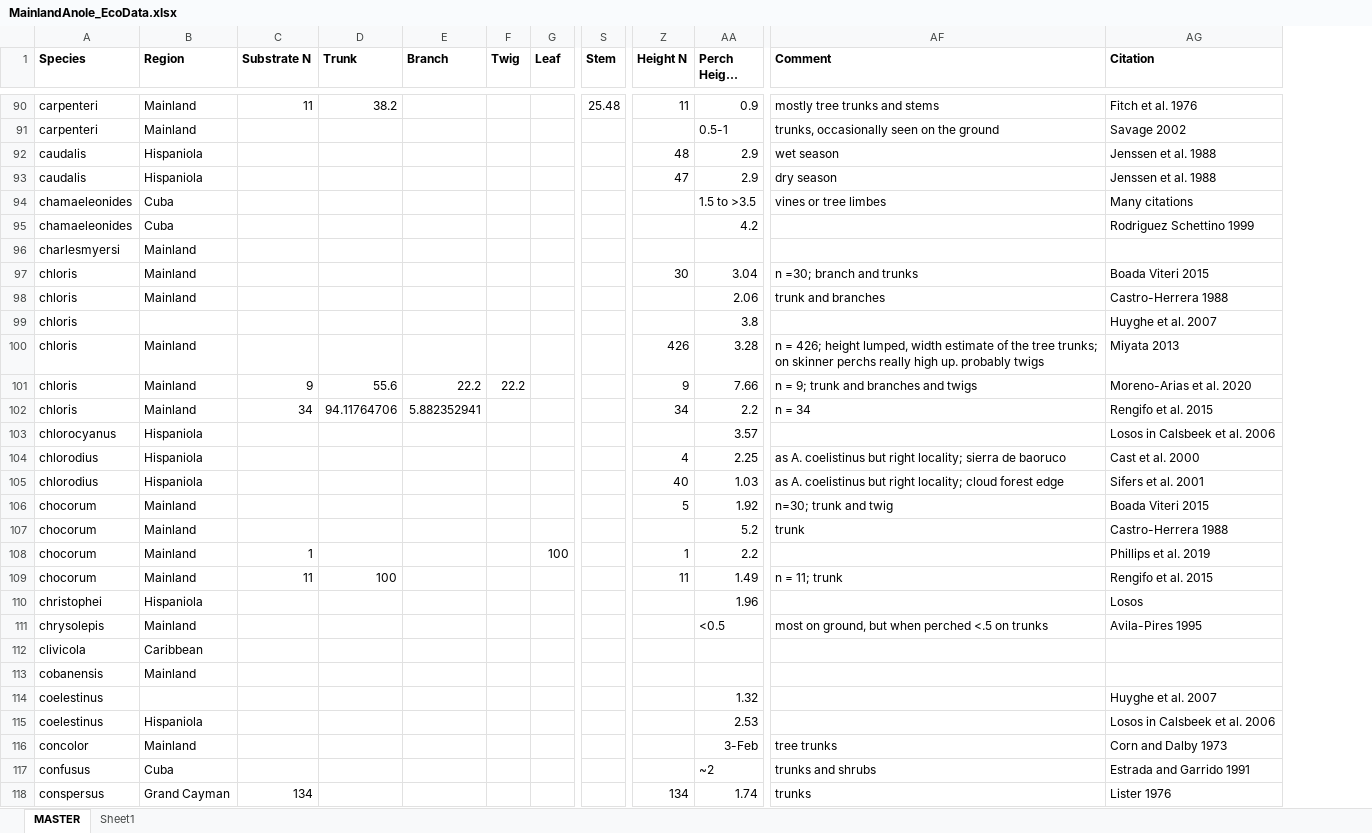
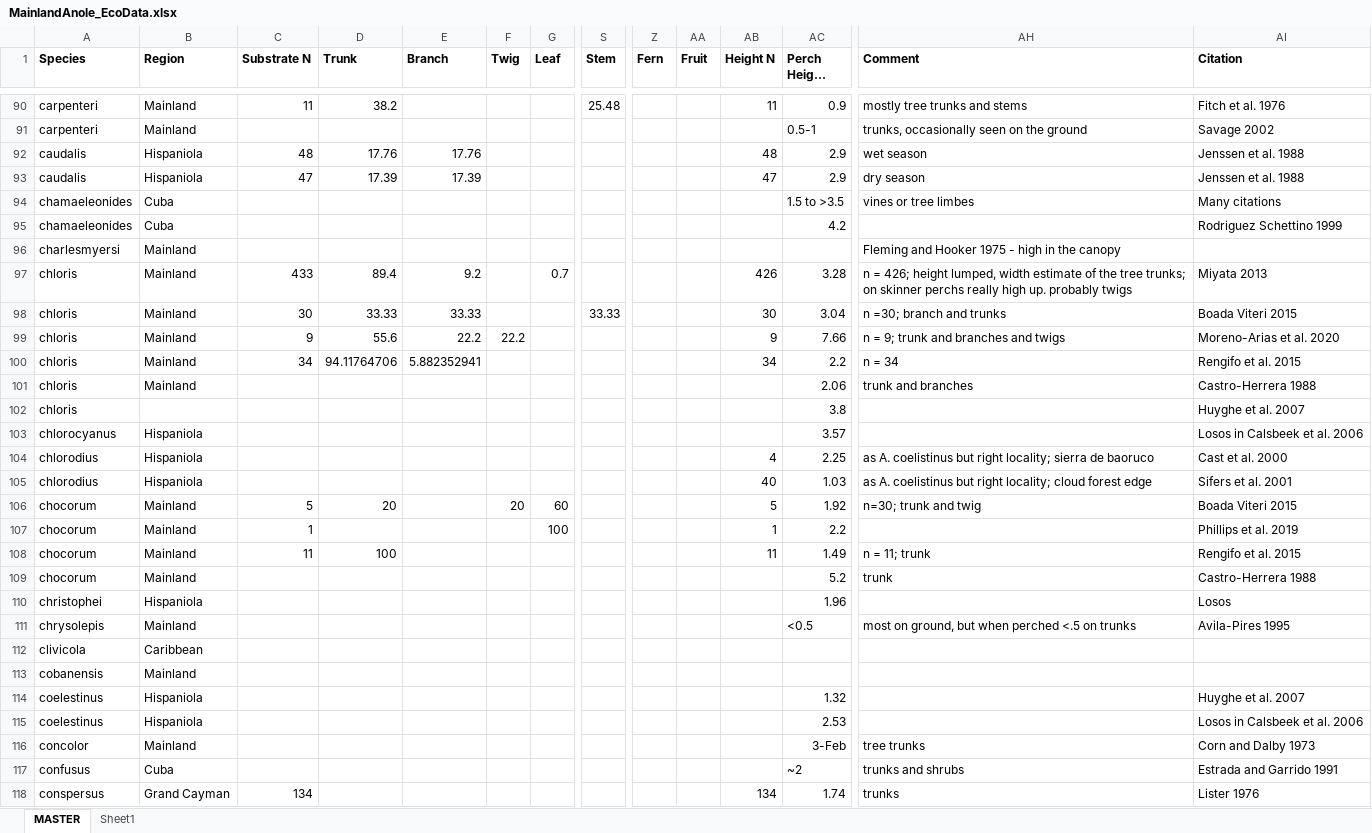
Before and after one commit to jmhuie/Mainland-Anole-Ecomorphology, an Excel workbook: Data/MainlandAnole_EcoData.xlsx, sheet MASTER, drawn as a sheet; only a part is shown, gaps mark what is left out; long unchanged cells end in …; values as stored, in another font and other column widths than the file's, no borders; removed rows and columns are numbered as before the commit, all else as after; rows hold the shown columns only; the diff covers the shown part only; the diff names each change by its address in the sheet, - before the commit and + after, or states it on an @@ line.

Commit message:
touches on the species

```diff
--- a/Data/MainlandAnole_EcoData.xlsx (sheet MASTER)
+++ b/Data/MainlandAnole_EcoData.xlsx (sheet MASTER)
+column Z (Fern), empty
+column AA (Fruit), empty
-C92 (Substrate N): (empty)
+C92 (Substrate N): 48
-D92 (Trunk): (empty)
+D92 (Trunk): 17.76
-E92 (Branch): (empty)
+E92 (Branch): 17.76
-C93 (Substrate N): (empty)
+C93 (Substrate N): 47
-D93 (Trunk): (empty)
+D93 (Trunk): 17.39
-E93 (Branch): (empty)
+E93 (Branch): 17.39
-AH96 (Comment): (empty)
+AH96 (Comment): Fleming and Hooker 1975 - high in the canopy
+row 97: chloris | Mainland | 433 | 89.4 | 9.2 |  | 0.7 |  |  |  | 426 | 3.28 | n = 426; height lumped, width estimate of the tree trunks; on skinner perchs really high up. probably twigs | Miyata 2013
-C98 (Substrate N): (empty)
+C98 (Substrate N): 30
-D98 (Trunk): (empty)
+D98 (Trunk): 33.33
-E98 (Branch): (empty)
+E98 (Branch): 33.33
-S98 (Stem): (empty)
+S98 (Stem): 33.33
@@ row 101 moved to row 99: chloris @@
@@ row 102 moved to row 100: chloris @@
-row 100: chloris | Mainland |  |  |  |  |  |  | 426 | 3.28 | n = 426; height lumped, width estimate of the tree trunks; on skinner perchs really high up. probably twigs | Miyata 2013
-C106 (Substrate N): (empty)
+C106 (Substrate N): 5
-D106 (Trunk): (empty)
+D106 (Trunk): 20
-F106 (Twig): (empty)
+F106 (Twig): 20
-G106 (Leaf): (empty)
+G106 (Leaf): 60
@@ row 107 moved to row 109: chocorum @@
-B114 (Region): (empty)
+B114 (Region): Hispaniola
```
Also changed, not shown: 17 added rows, 13 removed rows, 35 moved rows, 104 edited cells and cell formats elsewhere in this sheet, Data/MainlandAnole_SpeciesList.xlsx, 1 other file.
